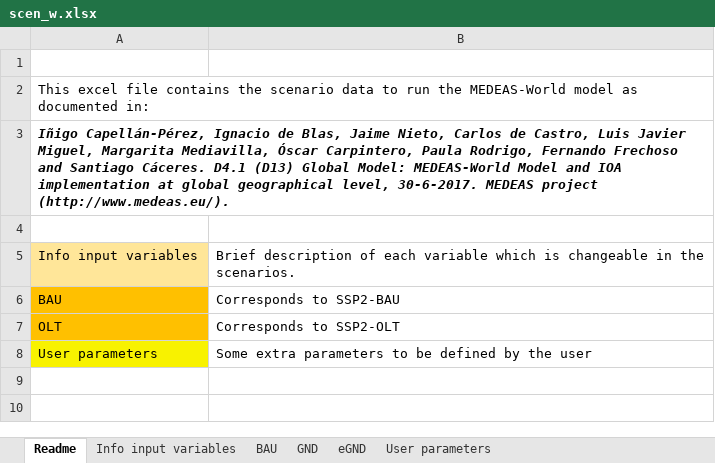
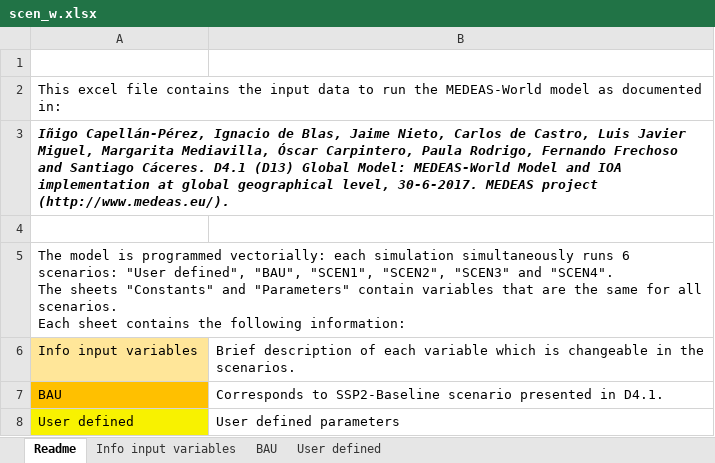
Before and after one commit to Earth-and-Energy-Systems-Lab/pymedeas2, an Excel workbook: scenarios/scen_w.xlsx, sheet Readme, drawn as a sheet; values as stored, in another font and other column widths than the file's, no borders; removed rows and columns are numbered as before the commit, all else as after; ↵ is a line break in a cell; the diff names each change by its address in the sheet, - before the commit and + after, or states it on an @@ line.

Commit message:
Update models and mada them work

```diff
--- a/scenarios/scen_w.xlsx (sheet Readme)
+++ b/scenarios/scen_w.xlsx (sheet Readme)
-sheet tab: GND
+sheet tab: User defined
-sheet tab: eGND
-sheet tab: User parameters
-A2: …contains the scenario data to…
+A2: …contains the input data to…
+row 5: The model is programmed vectorially: each simulation simultaneously runs 6 scenarios: "User defined", "BAU", "SCEN1", "SCEN2", "SCEN3" and "SCEN4". ↵ The sheets "Constants" and "Parameters" contain variables that are the same for all scenarios. ↵ Each sheet contains the following information:
-B7: Corresponds to SSP2-BAU
+B7: Corresponds to SSP2-Baseline scenario presented in D4.1.
-row 7: OLT | Corresponds to SSP2-OLT
-row 8: User parameters | Some extra parameters to be defined by the user
+row 8: User defined | User defined parameters
```
Also changed, not shown: sheet User defined, sheet BAU, sheet Info input variables, models/pymedeas_w/inputs_w.xlsx, scenarios/scen_aut.xlsx, 30 other files.
